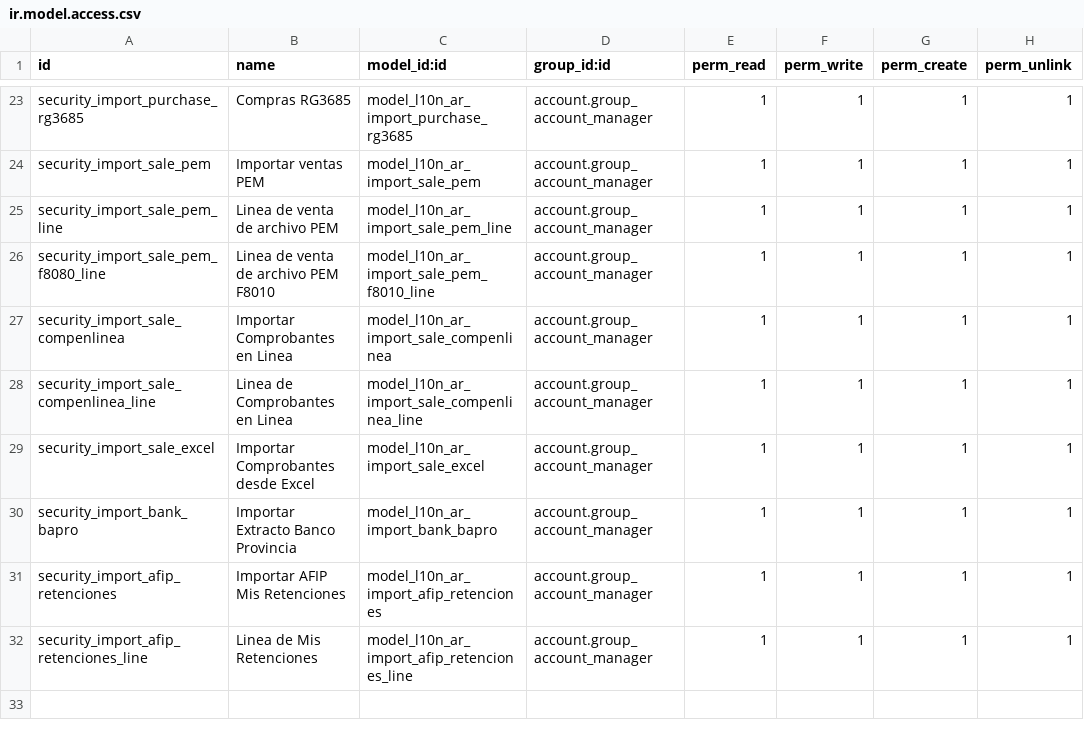
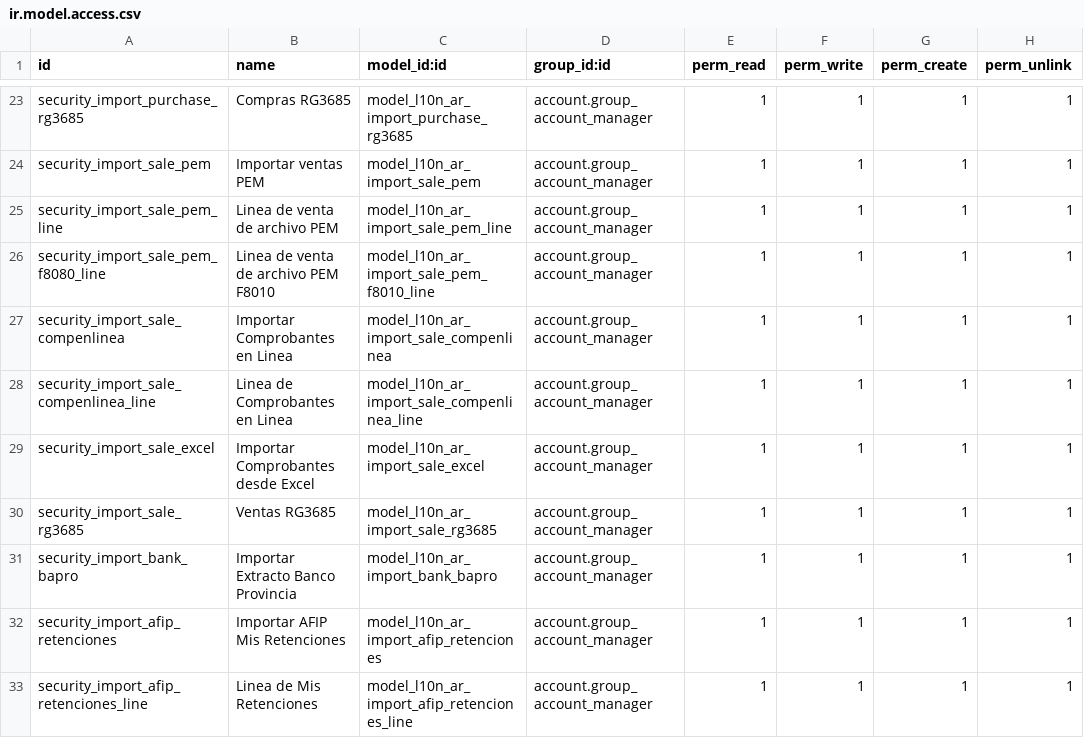
Before and after one commit to hernanrocha/pyme_accounting, a CSV file: security/ir.model.access.csv, drawn as a sheet; only a part is shown, gaps mark what is left out; the shorter side is filled out with more unchanged rows; the diff names each change by its address in the sheet, - before the commit and + after, or states it on an @@ line.

Commit message:
Fix IVA Compras + importacion iva digital ventas

```diff
--- a/security/ir.model.access.csv
+++ b/security/ir.model.access.csv
+row 30: security_import_sale_rg3685 | Ventas RG3685 | model_l10n_ar_import_sale_rg3685 | account.group_account_manager | 1 | 1 | 1 | 1
```
Also changed, not shown: 6 other files.
